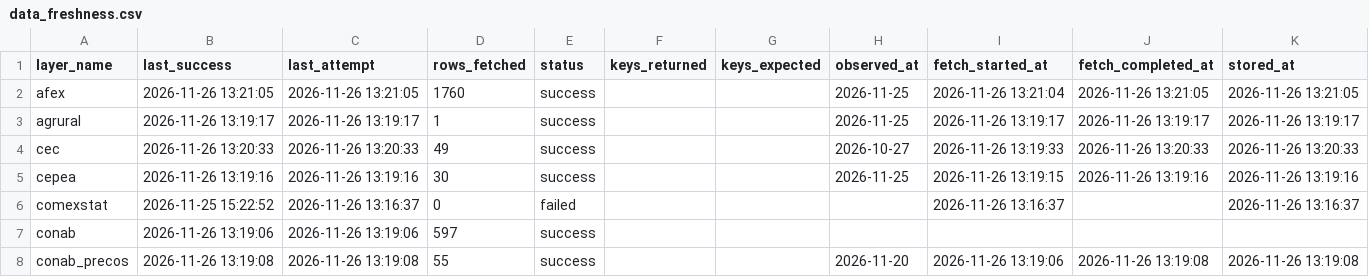
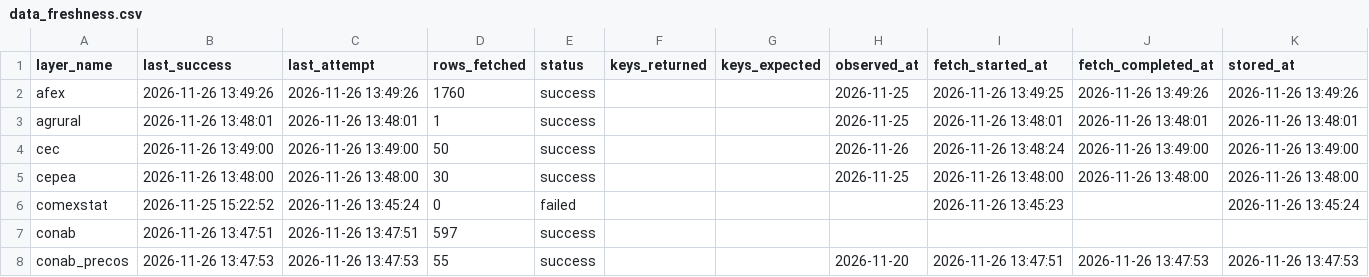
Before and after one commit to philipbergman6-glitch/Mirror-Market, a CSV file: data/history/data_freshness.csv, drawn as a sheet; only a part is shown; the diff covers the shown part only.

```diff
--- a/data/history/data_freshness.csv
+++ b/data/history/data_freshness.csv
@@ -1,8 +1,8 @@
 layer_name,last_success,last_attempt,rows_fetched,status,keys_returned,keys_expected,observed_at,fetch_started_at,fetch_completed_at,stored_at
-afex,2026-11-26 13:21:05,2026-11-26 13:21:05,1760,success,,,2026-11-25,2026-11-26 13:21:04,2026-11-26 13:21:05,2026-11-26 13:21:05
-agrural,2026-11-26 13:19:17,2026-11-26 13:19:17,1,success,,,2026-11-25,2026-11-26 13:19:17,2026-11-26 13:19:17,2026-11-26 13:19:17
-cec,2026-11-26 13:20:33,2026-11-26 13:20:33,49,success,,,2026-10-27,2026-11-26 13:19:33,2026-11-26 13:20:33,2026-11-26 13:20:33
-cepea,2026-11-26 13:19:16,2026-11-26 13:19:16,30,success,,,2026-11-25,2026-11-26 13:19:15,2026-11-26 13:19:16,2026-11-26 13:19:16
-comexstat,2026-11-25 15:22:52,2026-11-26 13:16:37,0,failed,,,,2026-11-26 13:16:37,,2026-11-26 13:16:37
-conab,2026-11-26 13:19:06,2026-11-26 13:19:06,597,success,,,,,,
-conab_precos,2026-11-26 13:19:08,2026-11-26 13:19:08,55,success,,,2026-11-20,2026-11-26 13:19:06,2026-11-26 13:19:08,2026-11-26 13:19:08
+afex,2026-11-26 13:49:26,2026-11-26 13:49:26,1760,success,,,2026-11-25,2026-11-26 13:49:25,2026-11-26 13:49:26,2026-11-26 13:49:26
+agrural,2026-11-26 13:48:01,2026-11-26 13:48:01,1,success,,,2026-11-25,2026-11-26 13:48:01,2026-11-26 13:48:01,2026-11-26 13:48:01
+cec,2026-11-26 13:49:00,2026-11-26 13:49:00,50,success,,,2026-11-26,2026-11-26 13:48:24,2026-11-26 13:49:00,2026-11-26 13:49:00
+cepea,2026-11-26 13:48:00,2026-11-26 13:48:00,30,success,,,2026-11-25,2026-11-26 13:48:00,2026-11-26 13:48:00,2026-11-26 13:48:00
+comexstat,2026-11-25 15:22:52,2026-11-26 13:45:24,0,failed,,,,2026-11-26 13:45:23,,2026-11-26 13:45:24
+conab,2026-11-26 13:47:51,2026-11-26 13:47:51,597,success,,,,,,
+conab_precos,2026-11-26 13:47:53,2026-11-26 13:47:53,55,success,,,2026-11-20,2026-11-26 13:47:51,2026-11-26 13:47:53,2026-11-26 13:47:53
```
Also changed, not shown: 166 edited cells elsewhere in this file, data/history/cyclone_source_status.csv, data/history/india_domestic_prices.csv, 3 other files.
